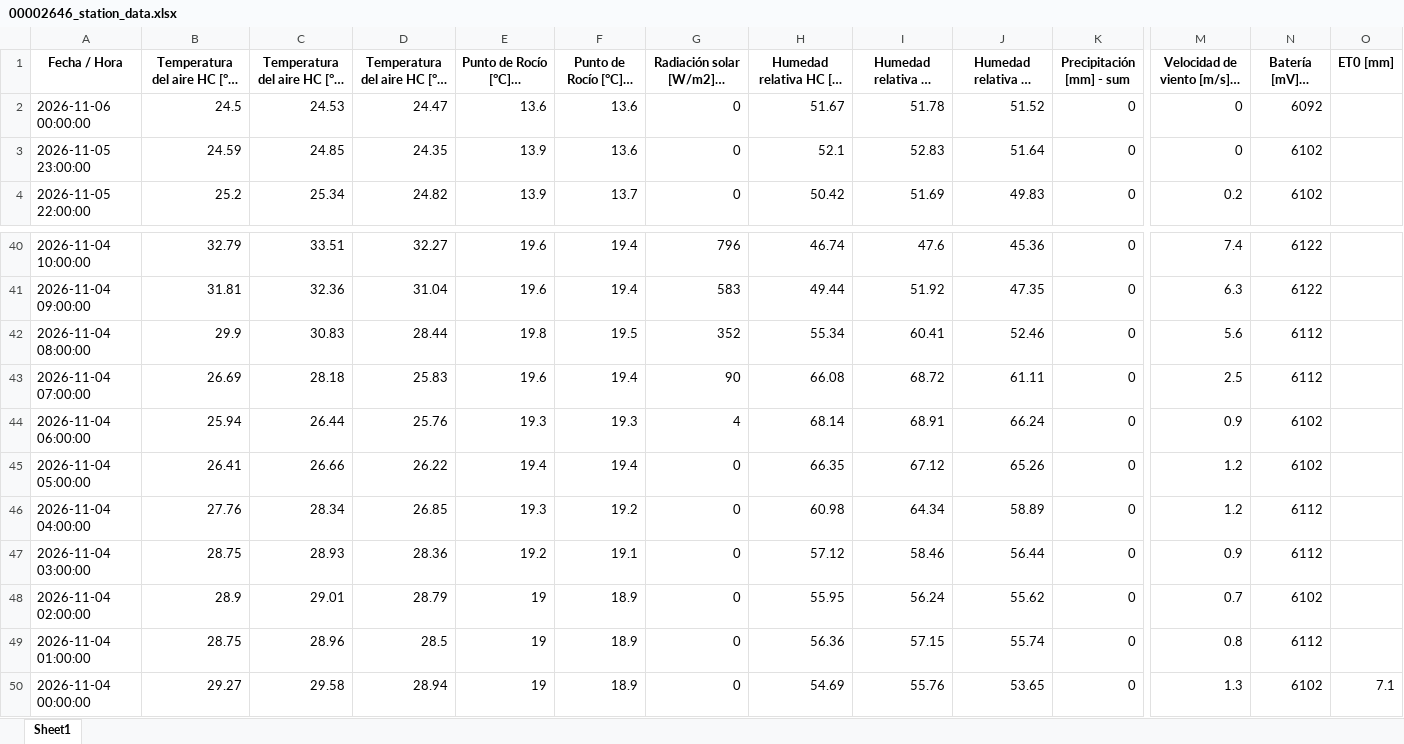
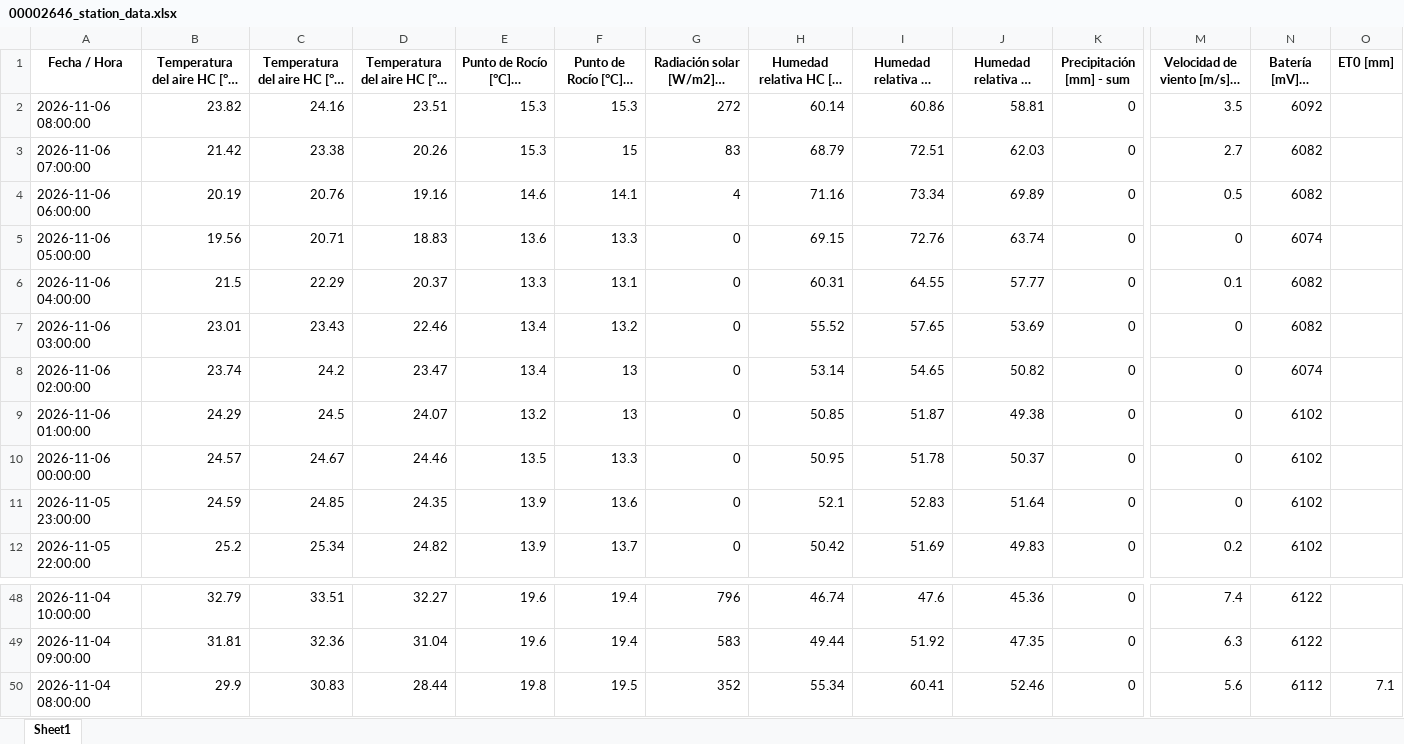
Before and after one commit to intasalta/imetos, an Excel workbook: 00002646_station_data.xlsx, sheet Sheet1, drawn as a sheet; only a part is shown, gaps mark what is left out; long unchanged cells end in …; values as stored, in another font and other column widths than the file's, no borders; removed rows and columns are numbered as before the commit, all else as after; rows hold the shown columns only; the diff names each change by its address in the sheet, - before the commit and + after, or states it on an @@ line.

```diff
--- a/00002646_station_data.xlsx (sheet Sheet1)
+++ b/00002646_station_data.xlsx (sheet Sheet1)
+row 2: 2026-11-06 08:00:00 | 23.82 | 24.16 | 23.51 | 15.3 | 15.3 | 272 | 60.14 | 60.86 | 58.81 | 0 | 3.5 | 6092
+row 3: 2026-11-06 07:00:00 | 21.42 | 23.38 | 20.26 | 15.3 | 15 | 83 | 68.79 | 72.51 | 62.03 | 0 | 2.7 | 6082
+row 4: 2026-11-06 06:00:00 | 20.19 | 20.76 | 19.16 | 14.6 | 14.1 | 4 | 71.16 | 73.34 | 69.89 | 0 | 0.5 | 6082
+row 5: 2026-11-06 05:00:00 | 19.56 | 20.71 | 18.83 | 13.6 | 13.3 | 0 | 69.15 | 72.76 | 63.74 | 0 | 0 | 6074
+row 6: 2026-11-06 04:00:00 | 21.5 | 22.29 | 20.37 | 13.3 | 13.1 | 0 | 60.31 | 64.55 | 57.77 | 0 | 0.1 | 6082
+row 7: 2026-11-06 03:00:00 | 23.01 | 23.43 | 22.46 | 13.4 | 13.2 | 0 | 55.52 | 57.65 | 53.69 | 0 | 0 | 6082
+row 8: 2026-11-06 02:00:00 | 23.74 | 24.2 | 23.47 | 13.4 | 13 | 0 | 53.14 | 54.65 | 50.82 | 0 | 0 | 6074
+row 9: 2026-11-06 01:00:00 | 24.29 | 24.5 | 24.07 | 13.2 | 13 | 0 | 50.85 | 51.87 | 49.38 | 0 | 0 | 6102
-B10: 24.5
+B10: 24.57
-C10: 24.53
+C10: 24.67
-D10: 24.47
+D10: 24.46
-E10 (Punto de Rocío [°C] - promedio): 13.6
+E10 (Punto de Rocío [°C] - promedio): 13.5
-F10 (Punto de Rocío [°C] - mín): 13.6
+F10 (Punto de Rocío [°C] - mín): 13.3
-H10: 51.67
+H10: 50.95
-J10 (Humedad relativa HC [%] - mín): 51.52
+J10 (Humedad relativa HC [%] - mín): 50.37
-N10 (Batería [mV] - última): 6092
+N10 (Batería [mV] - última): 6102
-O50 (ET0 [mm]): (empty)
+O50 (ET0 [mm]): 7.1
-row 43: 2026-11-04 07:00:00 | 26.69 | 28.18 | 25.83 | 19.6 | 19.4 | 90 | 66.08 | 68.72 | 61.11 | 0 | 2.5 | 6112
-row 44: 2026-11-04 06:00:00 | 25.94 | 26.44 | 25.76 | 19.3 | 19.3 | 4 | 68.14 | 68.91 | 66.24 | 0 | 0.9 | 6102
-row 45: 2026-11-04 05:00:00 | 26.41 | 26.66 | 26.22 | 19.4 | 19.4 | 0 | 66.35 | 67.12 | 65.26 | 0 | 1.2 | 6102
-row 46: 2026-11-04 04:00:00 | 27.76 | 28.34 | 26.85 | 19.3 | 19.2 | 0 | 60.98 | 64.34 | 58.89 | 0 | 1.2 | 6112
-row 47: 2026-11-04 03:00:00 | 28.75 | 28.93 | 28.36 | 19.2 | 19.1 | 0 | 57.12 | 58.46 | 56.44 | 0 | 0.9 | 6112
-row 48: 2026-11-04 02:00:00 | 28.9 | 29.01 | 28.79 | 19 | 18.9 | 0 | 55.95 | 56.24 | 55.62 | 0 | 0.7 | 6102
-row 49: 2026-11-04 01:00:00 | 28.75 | 28.96 | 28.5 | 19 | 18.9 | 0 | 56.36 | 57.15 | 55.74 | 0 | 0.8 | 6112
-row 50: 2026-11-04 00:00:00 | 29.27 | 29.58 | 28.94 | 19 | 18.9 | 0 | 54.69 | 55.76 | 53.65 | 0 | 1.3 | 6102 | 7.1
```
Also changed, not shown: 00002586_station_data.xlsx, 4 other files.
